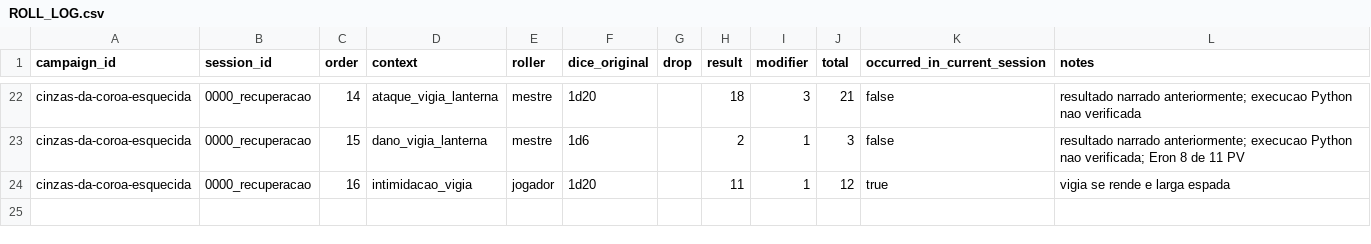
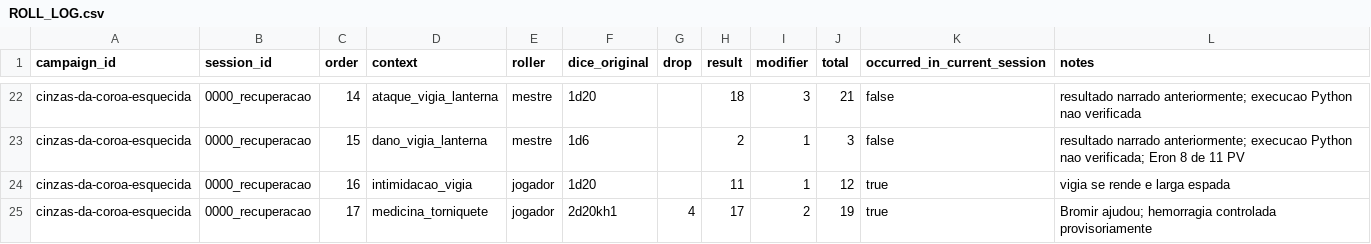
Before and after one commit to lucasonofresantos-ux/dnd-campanha, a CSV file: campaigns/cinzas-da-coroa-esquecida/dice/ROLL_LOG.csv, drawn as a sheet; only a part is shown, gaps mark what is left out; the diff names each change by its address in the sheet, - before the commit and + after, or states it on an @@ line.

Commit message:
Registrar Medicina 19 com vantagem

```diff
--- a/campaigns/cinzas-da-coroa-esquecida/dice/ROLL_LOG.csv
+++ b/campaigns/cinzas-da-coroa-esquecida/dice/ROLL_LOG.csv
+row 25: cinzas-da-coroa-esquecida | 0000_recuperacao | 17 | medicina_torniquete | jogador | 2d20kh1 | 4 | 17 | 2 | 19 | true | Bromir ajudou; hemorragia controlada provisoriamente
```
